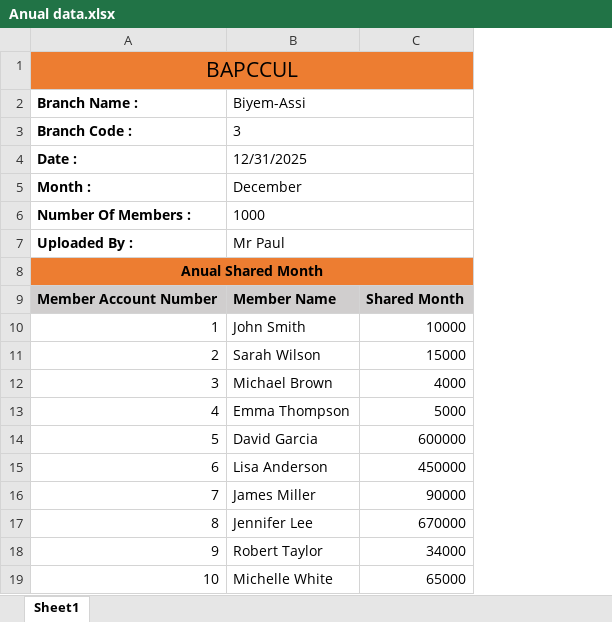
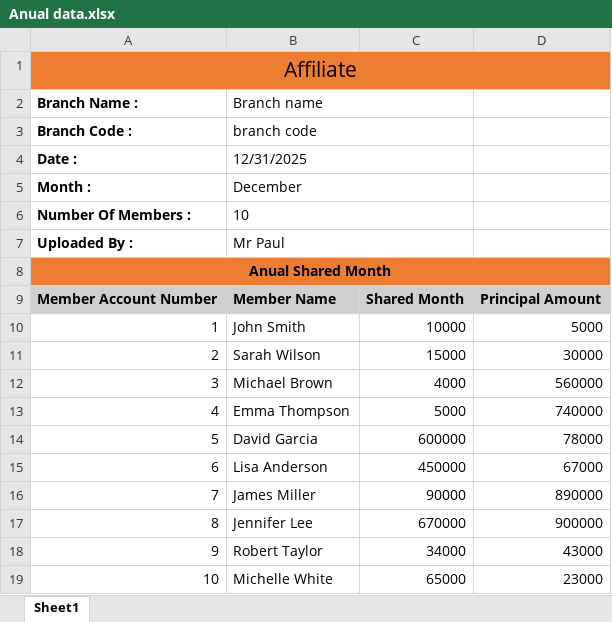
Before and after one commit to WilliamStone00/testCBS, an Excel workbook: CBS.FrontDesk.UI/AppFiles/ShareMonthUpload/Anual data.xlsx, sheet Sheet1, drawn as a sheet; values as stored, in another font and other column widths than the file's, no borders; the diff names each change by its address in the sheet, - before the commit and + after, or states it on an @@ line.

Commit message:
update code journal details and shared month export and file upload

```diff
--- a/CBS.FrontDesk.UI/AppFiles/ShareMonthUpload/Anual data.xlsx (sheet Sheet1)
+++ b/CBS.FrontDesk.UI/AppFiles/ShareMonthUpload/Anual data.xlsx (sheet Sheet1)
+column D, rows 9-19: Principal Amount | 5000 | 30000 | 560000 | 740000 | 78000 | 67000 | 890000 | 900000 | 43000 | 23000
-A1: BAPCCUL
+A1: Affiliate
-B2: Biyem-Assi
+B2: Branch name
-B3: 3
+B3: branch code
-B6: 1000
+B6: 10
```
Also changed, not shown: CBS.FrontDesk.UI/AppFiles/ShareMonthUpload/Processed Data.xlsx, CBS.FrontDesk.UI/AppFiles/ShareMonthUpload/Unprocessed data.xlsx, 16 other files.
